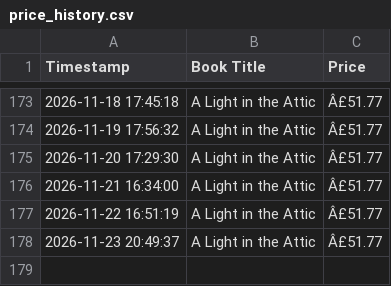
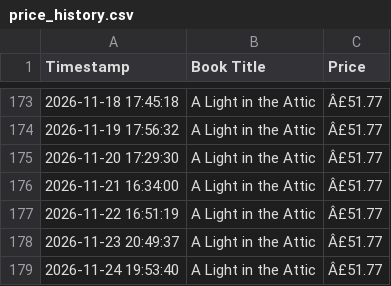
Before and after one commit to Bhanukarthik-220548/automated-price-scraper, a CSV file: price_history.csv, drawn as a sheet; only a part is shown, gaps mark what is left out.

```diff
--- a/price_history.csv
+++ b/price_history.csv
@@ -178 +178,2 @@ Timestamp,Book Title,Price
 2026-11-23 20:49:37,A Light in the Attic,Â£51.77
+2026-11-24 19:53:40,A Light in the Attic,Â£51.77
```
